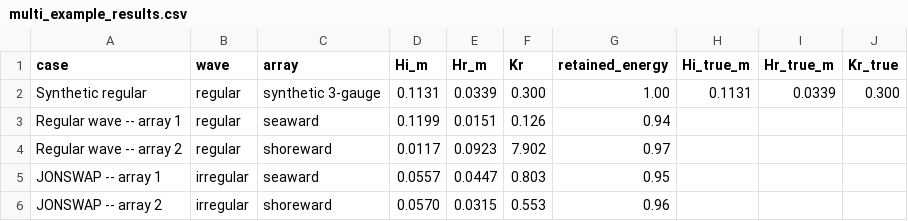
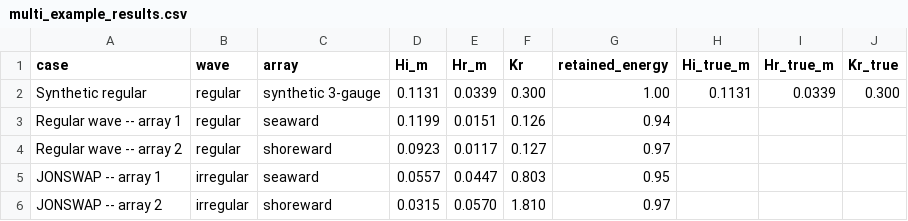
Before and after one commit to sandslamsal/WaveAnalysis, a CSV file: results/multi_example_results.csv, drawn as a sheet.

Commit message:
Use natural CSV channel order for the shoreward array
multi_example_test.py and real_data_example.py previously analysed
the shoreward three-gauge array as cols=[5,4,3] = [P6,P5,P4], i.e. in
reverse CSV order. The browser application (web/app.js) reads the same
channels in natural order cols.slice(3,6) = [P4,P5,P6], so the same
six-channel CSV gave the two implementations opposite x-axis
orientations and swapped Hi/Hr labels for the shoreward array.

This commit aligns the Python scripts with the browser-application
channel order:

- ARR2_REG = (0.0, 0.30, 0.90)   (X45=0.30, X56=0.60)
- ARR2_JON = (0.0, 0.30, 0.75)   (X45=0.30, X56=0.45)
- cols=[3,4,5] for the shoreward array in both scripts.

real_data_example.py now plots only the seaward array, matching the
manuscript figure. Updated results/multi_example_results.csv and the
regenerated figures/realdata_spectra.png to reflect this convention.

Test suite is 11/11 passing.

```diff
--- a/results/multi_example_results.csv
+++ b/results/multi_example_results.csv
@@ -3,4 +3,4 @@ Synthetic regular,regular,synthetic 3-gauge,0.1131,0.0339,0.300,1.00,0.1131,0.03
 Regular wave -- array 1,regular,seaward,0.1199,0.0151,0.126,0.94,,,
-Regular wave -- array 2,regular,shoreward,0.0117,0.0923,7.902,0.97,,,
+Regular wave -- array 2,regular,shoreward,0.0923,0.0117,0.127,0.97,,,
 JONSWAP -- array 1,irregular,seaward,0.0557,0.0447,0.803,0.95,,,
-JONSWAP -- array 2,irregular,shoreward,0.0570,0.0315,0.553,0.96,,,
+JONSWAP -- array 2,irregular,shoreward,0.0315,0.0570,1.810,0.97,,,
```
Also changed, not shown: 3 other files.
